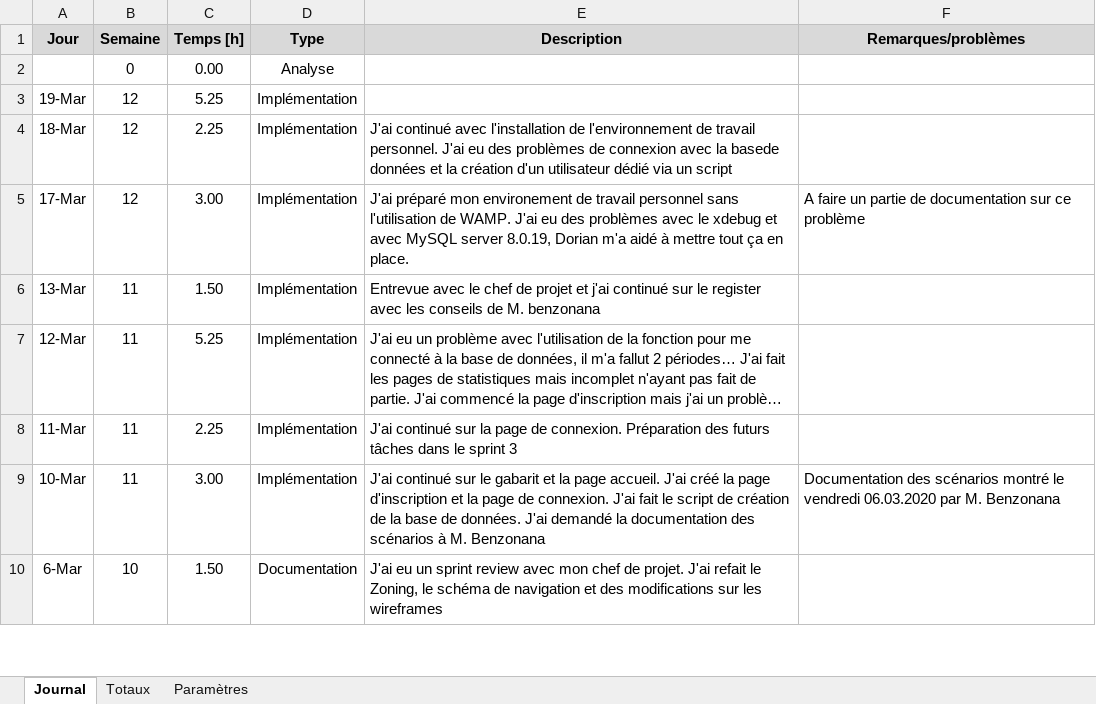
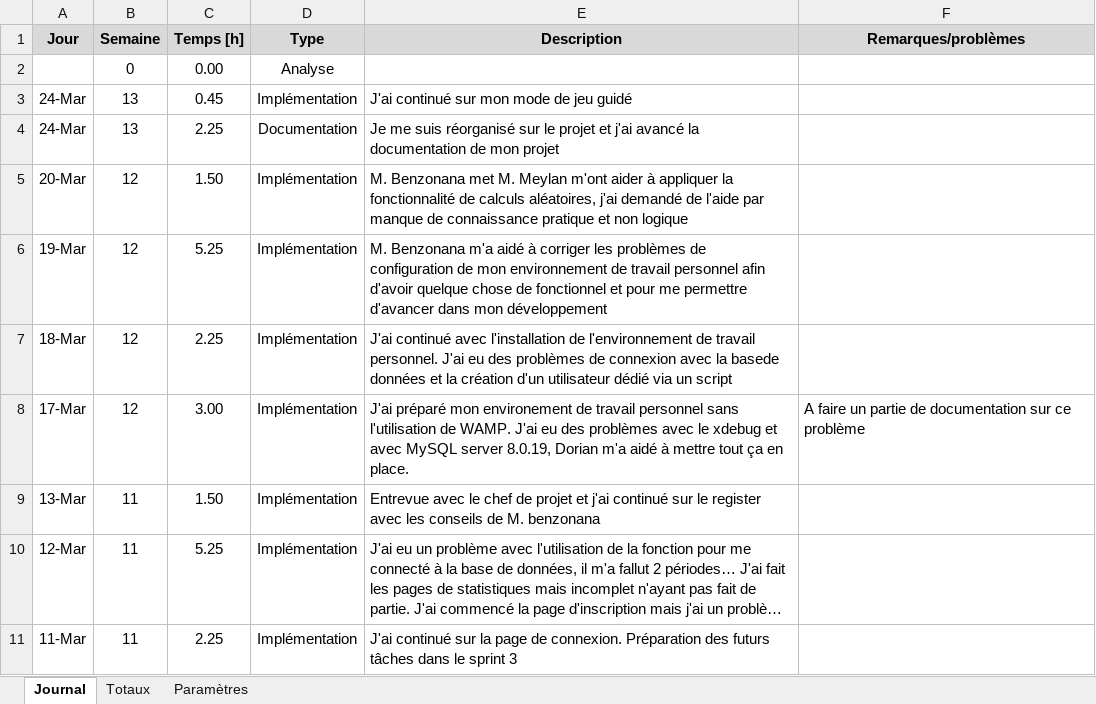
Before and after one commit to JeremyJungo/Multiplix, an Excel workbook: Documentation/Journal de travail - Jungo.xlsm, sheet Journal, drawn as a sheet; only a part is shown; the shorter side is filled out with more unchanged rows; long unchanged cells end in …; values as stored, in another font and other column widths than the file's, no borders; charts and pictures not drawn; addresses are those after the commit; the diff names each change by its address in the sheet, - before the commit and + after, or states it on an @@ line.

```diff
--- a/Documentation/Journal de travail - Jungo.xlsm (sheet Journal)
+++ b/Documentation/Journal de travail - Jungo.xlsm (sheet Journal)
+row 3: 24-Mar | 13 | 0.45 | Implémentation | J'ai continué sur mon mode de jeu guidé
+row 4: 24-Mar | 13 | 2.25 | Documentation | Je me suis réorganisé sur le projet et j'ai avancé la documentation de mon projet
+row 5: 20-Mar | 12 | 1.50 | Implémentation | M. Benzonana met M. Meylan m'ont aider à appliquer la fonctionnalité de calculs aléatoires, j'ai demandé de l'aide par manque de connaissance pratique et non logique
-E6 (Description): (empty)
+E6 (Description): M. Benzonana m'a aidé à corriger les problèmes de configuration de mon environnement de travail personnel afin d'avoir quelque chose de fonctionnel et pour me permettre d'avancer dans mon développement
```
Also changed, not shown: formulas that keep their value, Documentation/Journal de bord - Jungo.xlsx, 6 other files.
